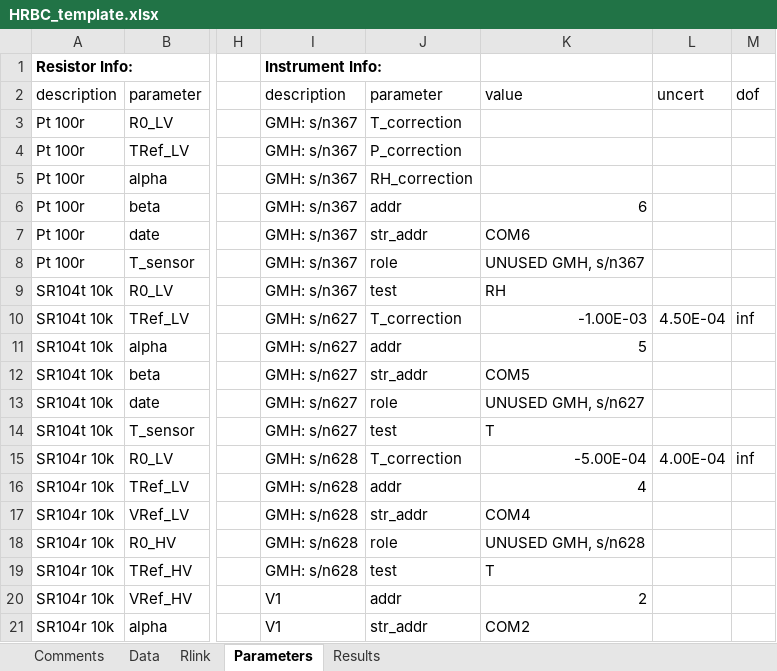
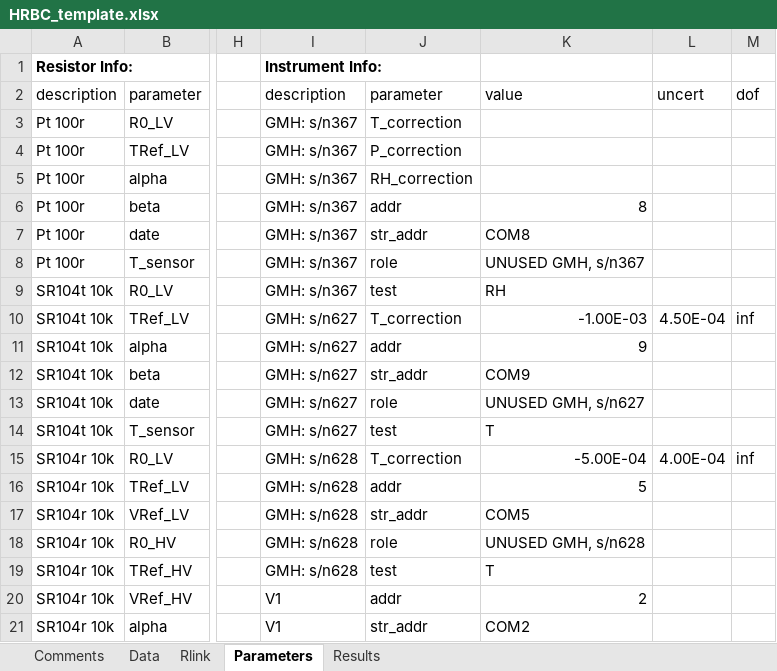
Before and after one commit to tblawson/HRBC, an Excel workbook: HRBC_template.xlsx, sheet Parameters, drawn as a sheet; only a part is shown, gaps mark what is left out; values as stored, in another font and other column widths than the file's, no borders; the diff names each change by its address in the sheet, - before the commit and + after, or states it on an @@ line.

Commit message:
Changed default parameters
Updated default instrument parameters (mainly address and role)

```diff
--- a/HRBC_template.xlsx (sheet Parameters)
+++ b/HRBC_template.xlsx (sheet Parameters)
-K6: 6
+K6: 8
-K7: COM6
+K7: COM8
-K11: 5
+K11: 9
-K12: COM5
+K12: COM9
-K16: 4
+K16: 5
-K17: COM4
+K17: COM5
```
